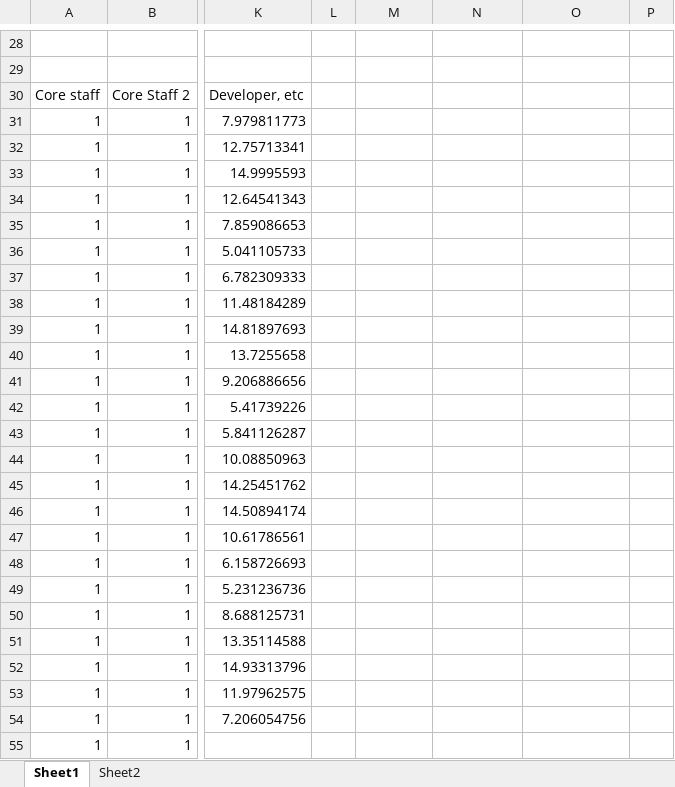
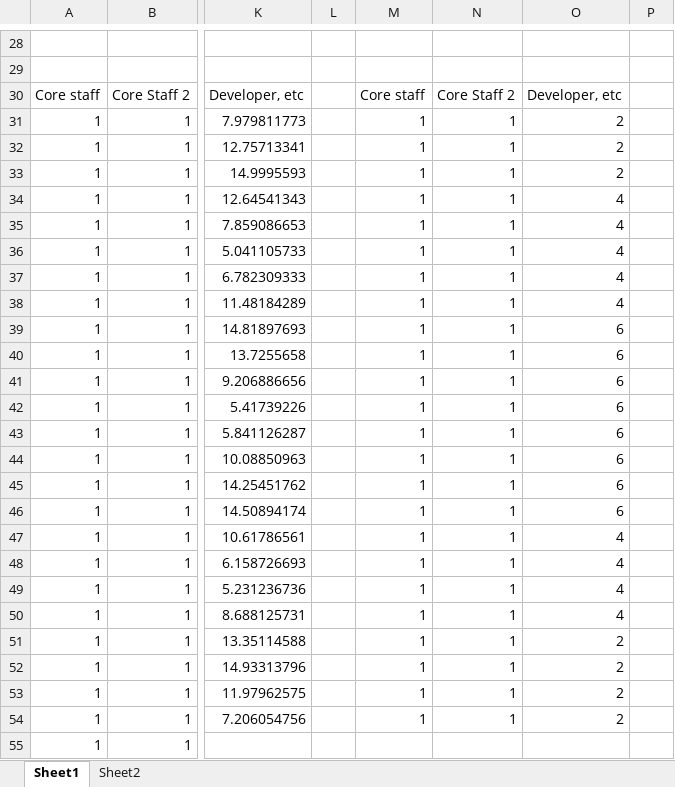
Before and after one commit to farlee2121/DevEssentialsBlog, an Excel workbook: _posts/_media_working_copies/IDesign/Staffing Charts.xlsx, sheet Sheet1, drawn as a sheet; only a part is shown, gaps mark what is left out; values as stored, in another font and other column widths than the file's, no borders; the diff names each change by its address in the sheet, - before the commit and + after, or states it on an @@ line.

Commit message:
Add many images from charts and scans. Also finish composing staff example

```diff
--- a/_posts/_media_working_copies/IDesign/Staffing Charts.xlsx (sheet Sheet1)
+++ b/_posts/_media_working_copies/IDesign/Staffing Charts.xlsx (sheet Sheet1)
-M30: (empty)
+M30: Core staff
-N30: (empty)
+N30: Core Staff 2
-O30: (empty)
+O30: Developer, etc
-M31:M54: (empty)
+M31:M54: 1
-N31:N54: (empty)
+N31:N54: 1
-O31:O33: (empty)
+O31:O33: 2
-O34:O38: (empty)
+O34:O38: 4
-O39:O46: (empty)
+O39:O46: 6
-O47:O50: (empty)
+O47:O50: 4
-O51:O54: (empty)
+O51:O54: 2
```
Also changed, not shown: charts or pictures, 17 other files.
